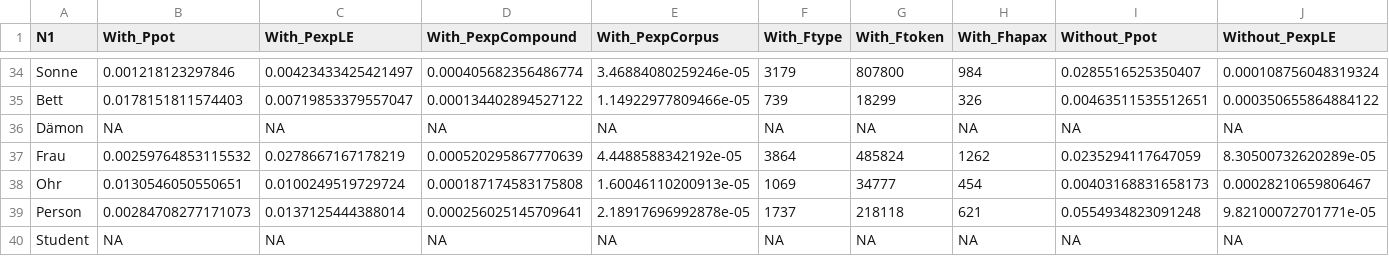
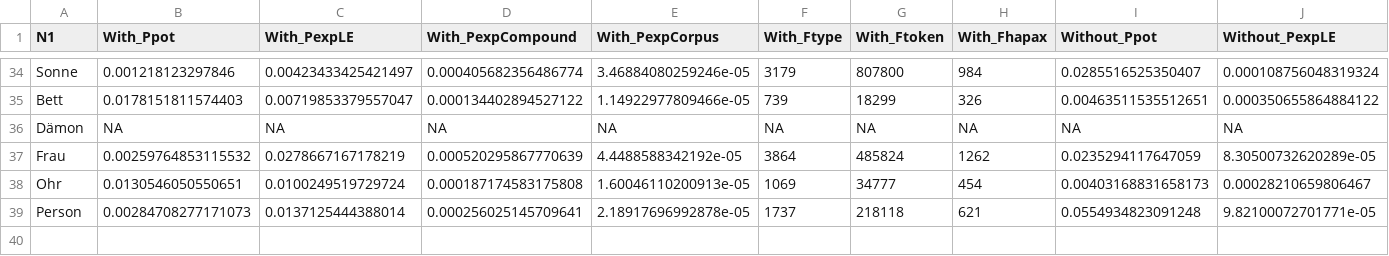
Before and after one commit to rsling/linkingelements, a CSV file: Data/R/Results/corpus.old.csv, drawn as a sheet; only a part is shown, gaps mark what is left out; rows hold the shown columns only; the diff names each change by its address in the sheet, - before the commit and + after, or states it on an @@ line.

Commit message:
Adding old corpus data.

```diff
--- a/Data/R/Results/corpus.old.csv
+++ b/Data/R/Results/corpus.old.csv
-row 40: Student | NA | NA | NA | NA | NA | NA | NA | NA | NA
```
Also changed, not shown: 10 other files.
